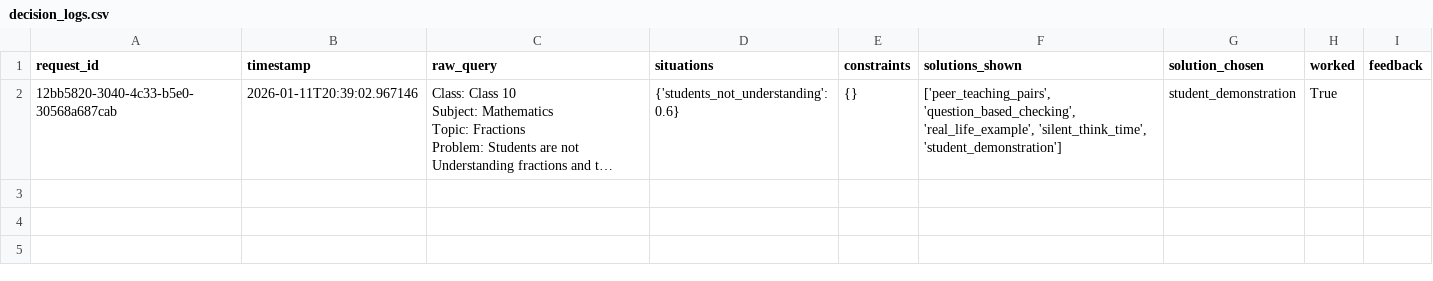
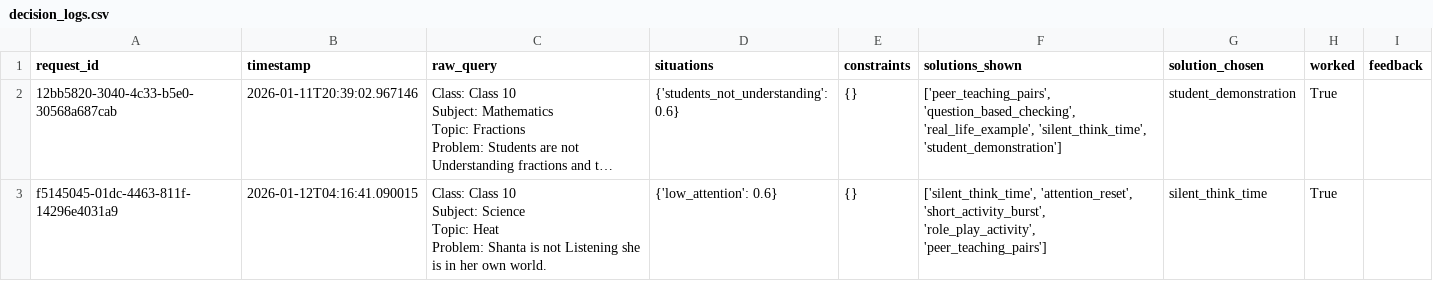
Before and after one commit to sumitpatel-2322/Teacher-Assistant, a CSV file: decision_engine/logs/decision_logs.csv, drawn as a sheet; long unchanged cells end in …; ↵ is a line break in a cell; the diff names each change by its address in the sheet, - before the commit and + after, or states it on an @@ line.

Commit message:
decision engine implemented

```diff
--- a/decision_engine/logs/decision_logs.csv
+++ b/decision_engine/logs/decision_logs.csv
+row 3: f5145045-01dc-4463-811f-14296e4031a9 | 2026-01-12T04:16:41.090015 | Class: Class 10 ↵ Subject: Science ↵ Topic: Heat ↵ Problem: Shanta is not Listening she is in her own world. | {'low_attention': 0.6} | {} | ['silent_think_time', 'attention_reset', 'short_activity_burst', 'role_play_activity', 'peer_teaching_pairs'] | silent_think_time | True
```
